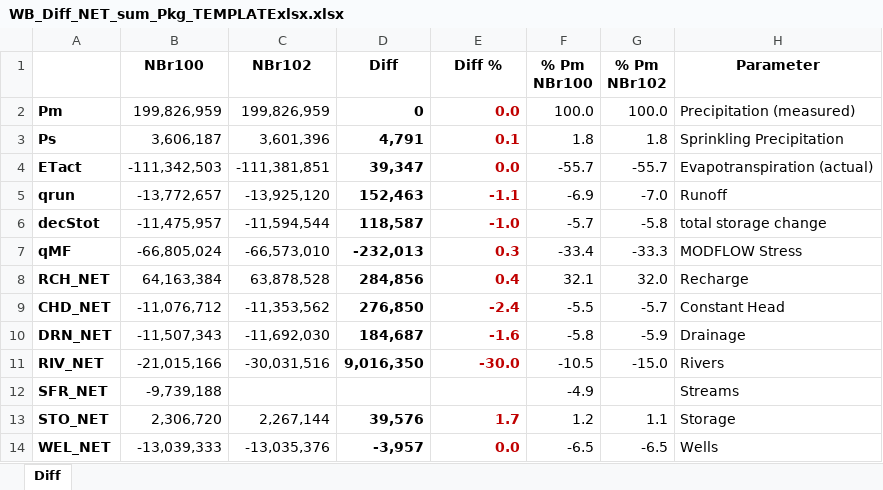
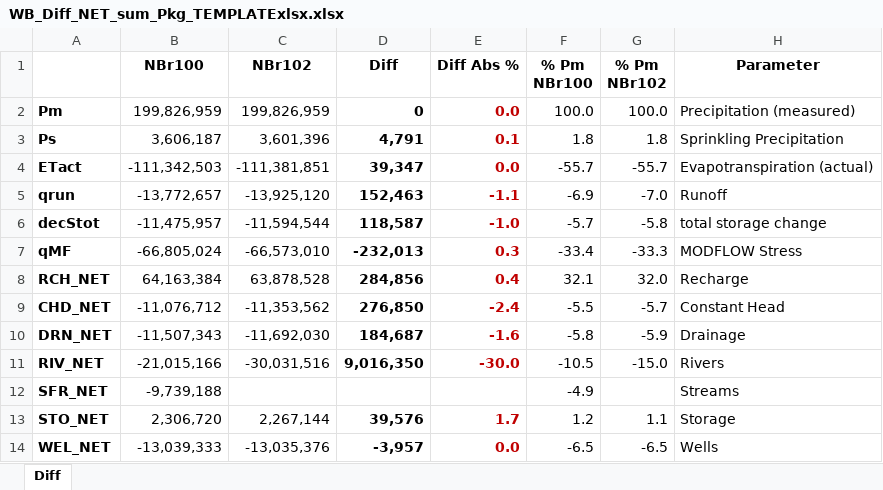
Before and after one commit to Ydrolog/WS_Mdl, an Excel workbook: code/WS_Mdl/Auxi/WB_Diff_NET_sum_Pkg_TEMPLATExlsx.xlsx, sheet Diff, drawn as a sheet; values as stored, in another font and other column widths than the file's, no borders; the diff names each change by its address in the sheet, - before the commit and + after, or states it on an @@ line.

```diff
--- a/code/WS_Mdl/Auxi/WB_Diff_NET_sum_Pkg_TEMPLATExlsx.xlsx (sheet Diff)
+++ b/code/WS_Mdl/Auxi/WB_Diff_NET_sum_Pkg_TEMPLATExlsx.xlsx (sheet Diff)
-E1: Diff %
+E1: Diff Abs %
```
Also changed, not shown: 1 other file.
